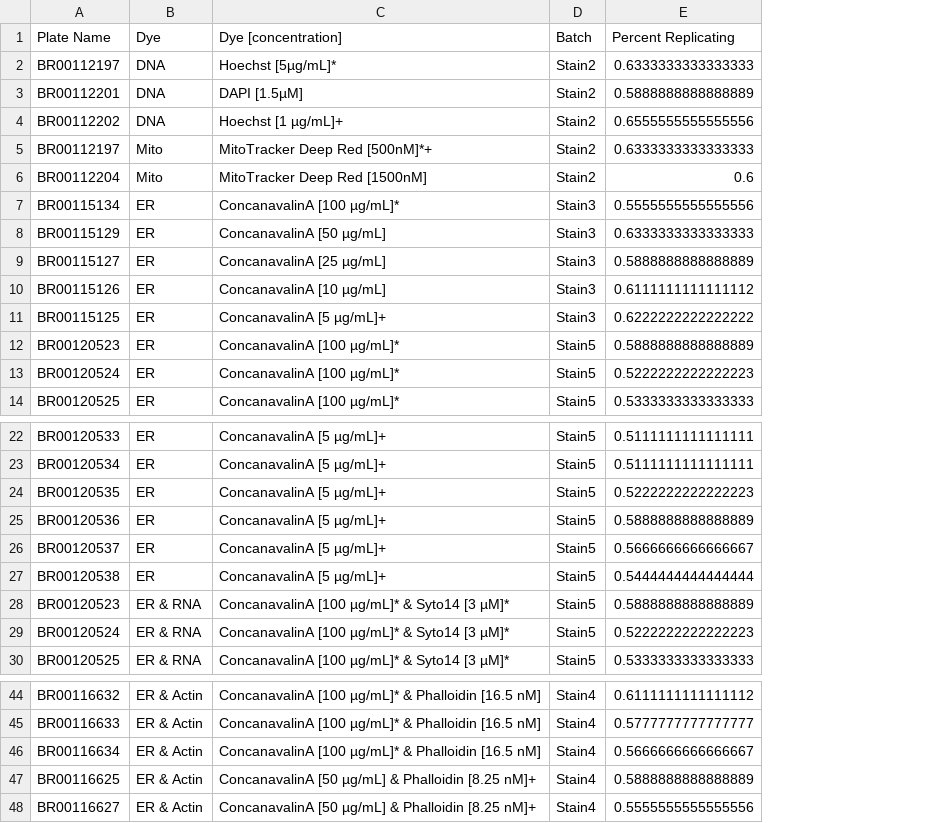
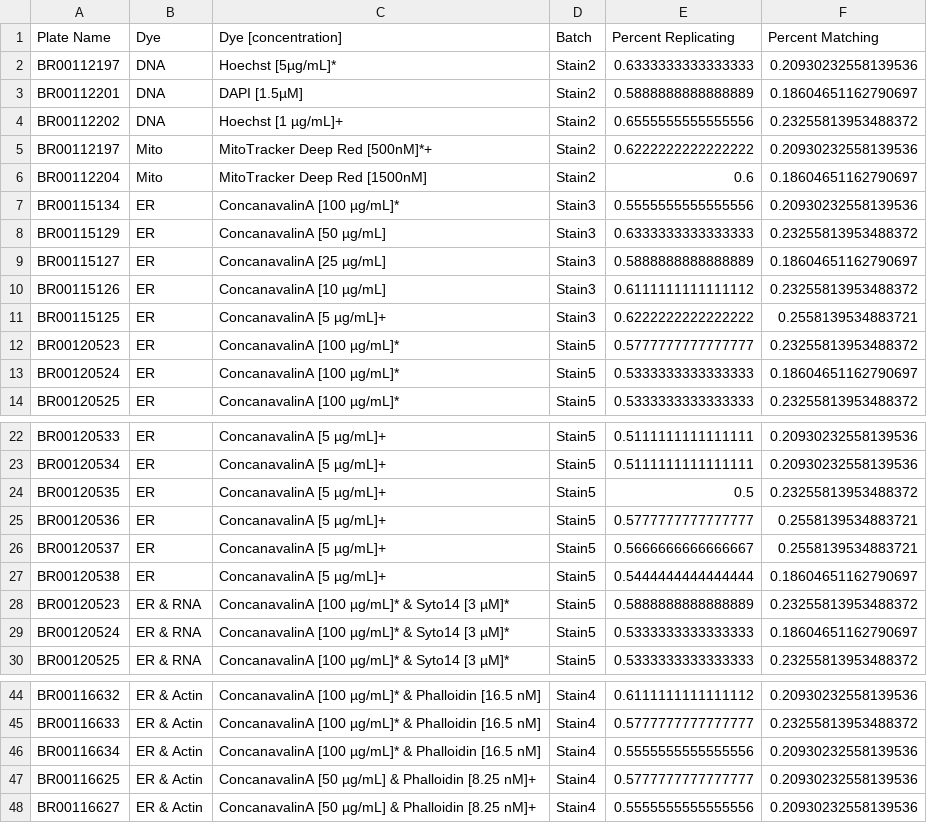
Before and after one commit to carpenter-singh-lab/2023_Cimini_NatureProtocols, a CSV file: notebooks/checkpoint_csvs/AssessStains-ReduceSomeStains.csv, drawn as a sheet; only a part is shown, gaps mark what is left out; the diff covers the shown part only; the diff names each change by its address in the sheet, - before the commit and + after, or states it on an @@ line.

Commit message:
Updated stain analyses to new style

```diff
--- a/notebooks/checkpoint_csvs/AssessStains-ReduceSomeStains.csv
+++ b/notebooks/checkpoint_csvs/AssessStains-ReduceSomeStains.csv
+column F (Percent Matching), rows 2-14: 0.20930232558139536 | 0.18604651162790697 | 0.23255813953488372 | 0.20930232558139536 | 0.18604651162790697 | 0.20930232558139536 | 0.23255813953488372 | 0.18604651162790697 | 0.23255813953488372 | 0.2558139534883721 | 0.23255813953488372 | 0.18604651162790697 | 0.23255813953488372; rows 22-30: 0.20930232558139536 | 0.20930232558139536 | 0.23255813953488372 | 0.2558139534883721 | 0.2558139534883721 | 0.18604651162790697 | 0.23255813953488372 | 0.18604651162790697 | 0.23255813953488372; rows 44-48: 0.20930232558139536 | 0.23255813953488372 | 0.20930232558139536 | 0.20930232558139536 | 0.20930232558139536
-E5 (Percent Replicating): 0.6333333333333333
+E5 (Percent Replicating): 0.6222222222222222
-E12 (Percent Replicating): 0.5888888888888889
+E12 (Percent Replicating): 0.5777777777777777
-E13 (Percent Replicating): 0.5222222222222223
+E13 (Percent Replicating): 0.5333333333333333
-E24 (Percent Replicating): 0.5222222222222223
+E24 (Percent Replicating): 0.5
-E25 (Percent Replicating): 0.5888888888888889
+E25 (Percent Replicating): 0.5777777777777777
-E29 (Percent Replicating): 0.5222222222222223
+E29 (Percent Replicating): 0.5333333333333333
-E46 (Percent Replicating): 0.5666666666666667
+E46 (Percent Replicating): 0.5555555555555556
-E47 (Percent Replicating): 0.5888888888888889
+E47 (Percent Replicating): 0.5777777777777777
```
Also changed, not shown: 2 edited cells elsewhere in this file, notebooks/checkpoint_csvs/AssessStains-OfficialVersions.csv, 19 other files.
